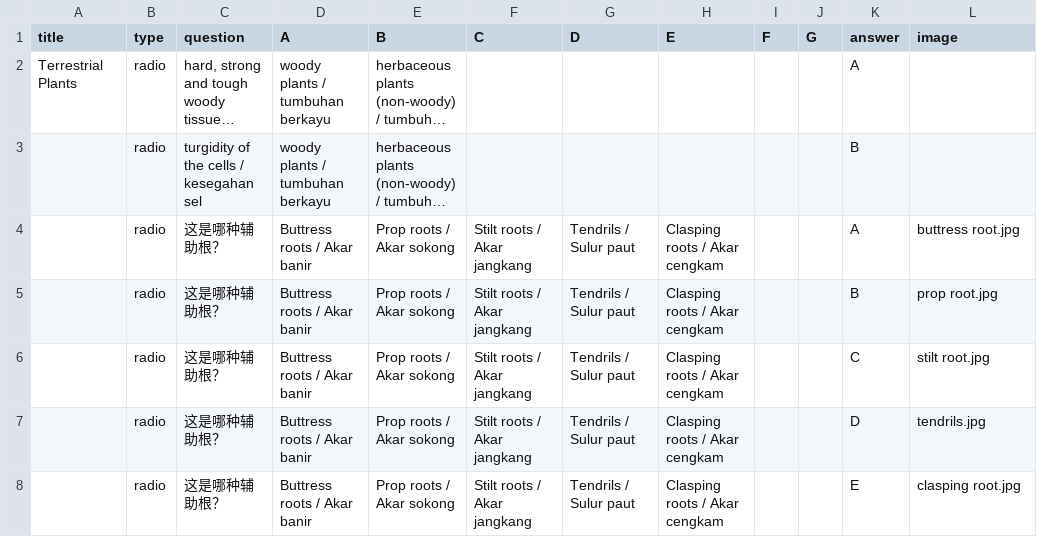
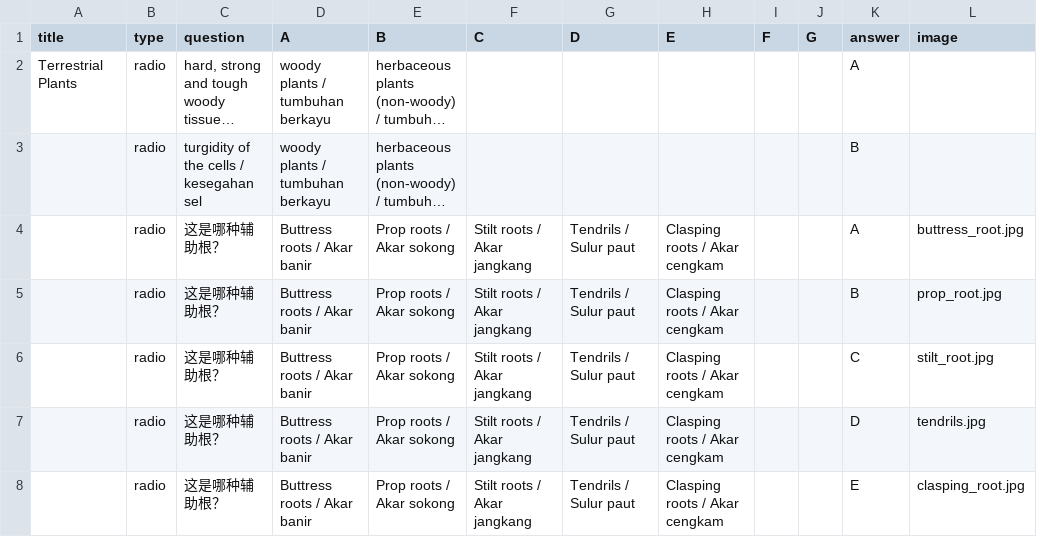
Before and after one commit to nobody0619/quiz-website, a CSV file: F4 SC Chp 6 6.3 A.csv, drawn as a sheet; long unchanged cells end in …; the diff names each change by its address in the sheet, - before the commit and + after, or states it on an @@ line.

```diff
--- a/F4 SC Chp 6 6.3 A.csv
+++ b/F4 SC Chp 6 6.3 A.csv
-L4 (image): buttress root.jpg
+L4 (image): buttress_root.jpg
-L5 (image): prop root.jpg
+L5 (image): prop_root.jpg
-L6 (image): stilt root.jpg
+L6 (image): stilt_root.jpg
-L8 (image): clasping root.jpg
+L8 (image): clasping_root.jpg
```
Also changed, not shown: F4 SC Chp 6 6.2 A.csv, 8 other files.
